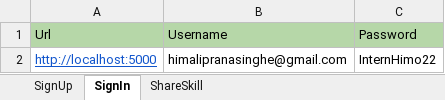
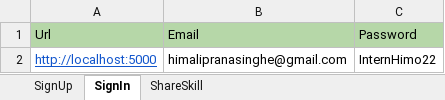
Before and after one commit to Himali2022/MarsFramework, an Excel workbook: MarsFramework/ExcelData/Test data Share Skill.xlsx, sheet SignIn, drawn as a sheet; values as stored, in another font and other column widths than the file's, no borders; the diff names each change by its address in the sheet, - before the commit and + after, or states it on an @@ line.

Commit message:
add shareskill and signin steps

```diff
--- a/MarsFramework/ExcelData/Test data Share Skill.xlsx (sheet SignIn)
+++ b/MarsFramework/ExcelData/Test data Share Skill.xlsx (sheet SignIn)
-B1: Username
+B1: Email
```
Also changed, not shown: MarsFramework/ExcelData/Test data Manage Listing.xlsx, 7 other files.
